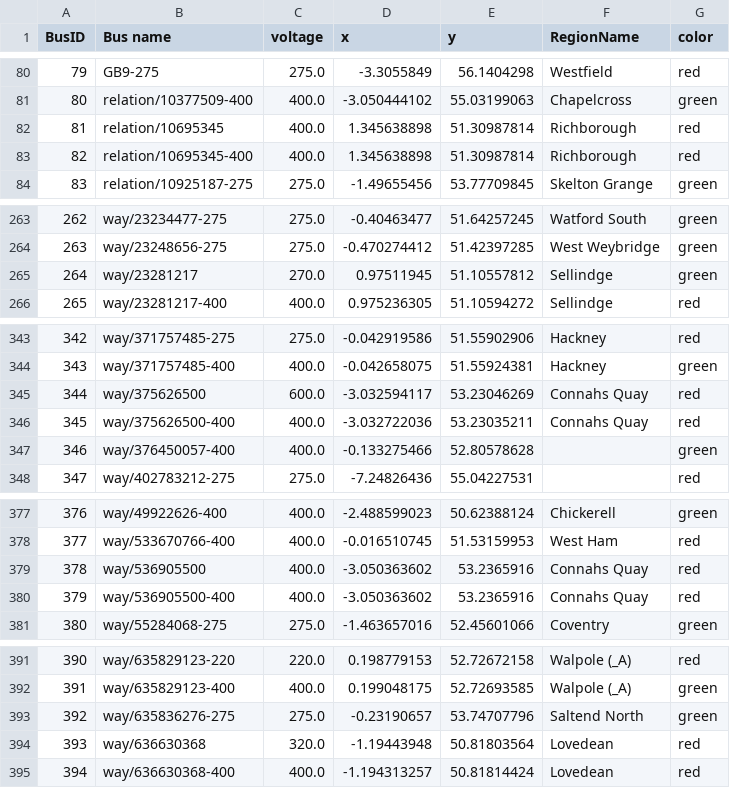
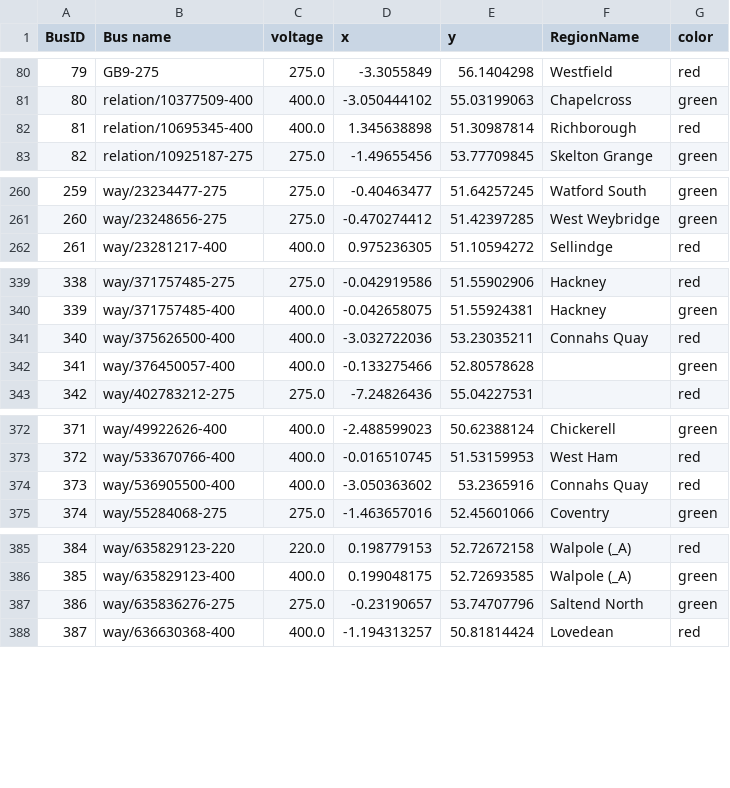
Before and after one commit to zhichuanma/Nature-EV, a CSV file: data/Buses.csv, drawn as a sheet; only a part is shown, gaps mark what is left out; removed rows and columns are numbered as before the commit, all else as after; the diff covers the shown part only; the diff names each change by its address in the sheet, - before the commit and + after, or states it on an @@ line.

```diff
--- a/data/Buses.csv
+++ b/data/Buses.csv
-row 82: 81 | relation/10695345 | 400.0 | 1.345638898 | 51.30987814 | Richborough | red
@@ column A (BusID) renumbered from row 82 down @@
-row 265: 264 | way/23281217 | 270.0 | 0.97511945 | 51.10557812 | Sellindge | green
-row 345: 344 | way/375626500 | 600.0 | -3.032594117 | 53.23046269 | Connahs Quay | red
-row 379: 378 | way/536905500 | 400.0 | -3.050363602 | 53.2365916 | Connahs Quay | red
-row 394: 393 | way/636630368 | 320.0 | -1.19443948 | 50.81803564 | Lovedean | red
```
Also changed, not shown: 3 removed rows elsewhere in this file, data/Links.csv, data/Loads.csv, 6 other files.
